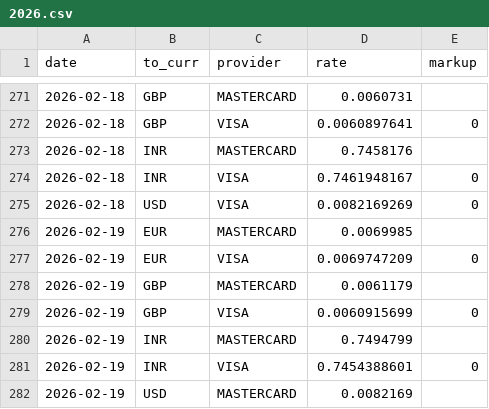
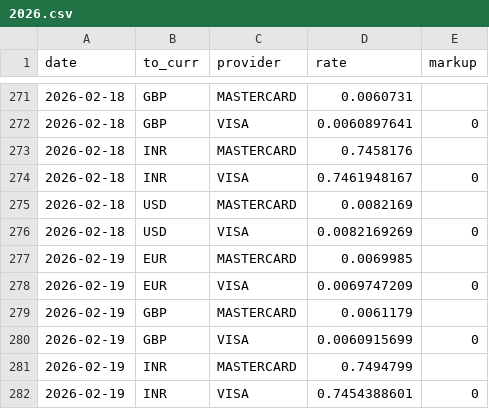
Before and after one commit to avishj/ForexRadar, a CSV file: db/BDT/2026.csv, drawn as a sheet; only a part is shown, gaps mark what is left out; the shorter side is filled out with more unchanged rows.

```diff
--- a/db/BDT/2026.csv
+++ b/db/BDT/2026.csv
@@ -274,2 +274,3 @@ date,to_curr,provider,rate,markup
 2026-02-18,INR,VISA,0.7461948167,0
+2026-02-18,USD,MASTERCARD,0.0082169,
 2026-02-18,USD,VISA,0.0082169269,0
```
Also changed, not shown: db/BRL/2026.csv, db/CNY/2026.csv, 6 other files.
